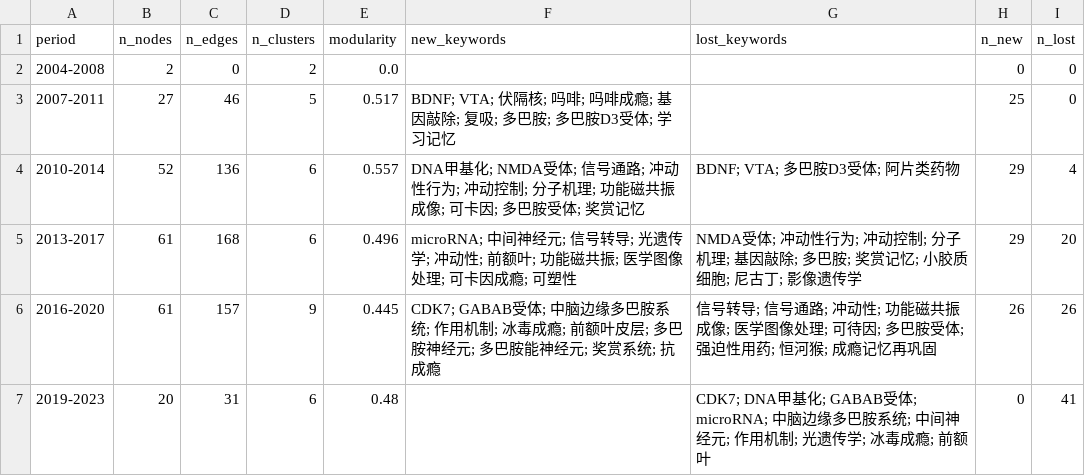
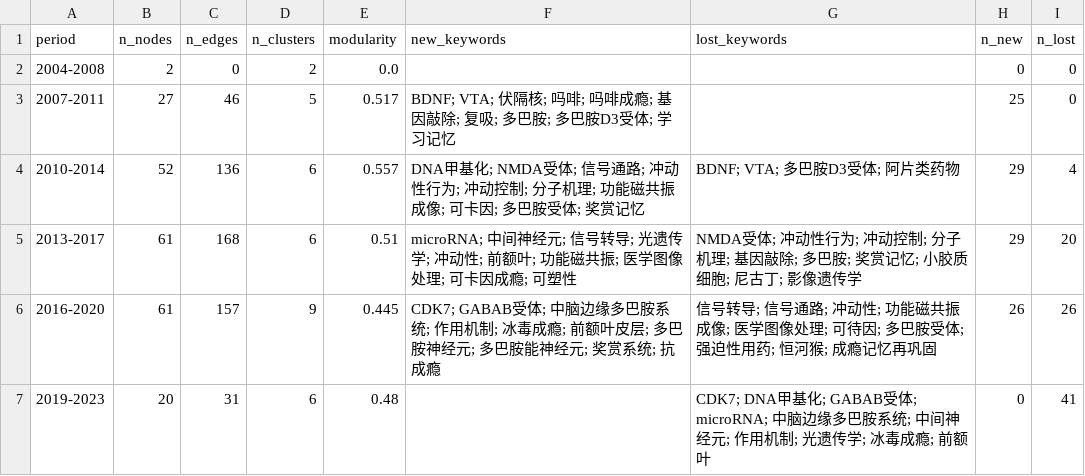
Before and after one commit to Ernest861/zbib, a CSV file: projects/成瘾_TPJ_社交_20260201/results/nsfc_network_evolution.csv, drawn as a sheet.

```diff
--- a/projects/成瘾_TPJ_社交_20260201/results/nsfc_network_evolution.csv
+++ b/projects/成瘾_TPJ_社交_20260201/results/nsfc_network_evolution.csv
@@ -4,3 +4,3 @@ period,n_nodes,n_edges,n_clusters,modularity,new_keywords,lost_keywords,n_new,n_
 2010-2014,52,136,6,0.557,DNA甲基化; NMDA受体; 信号通路; 冲动性行为; 冲动控制; 分子机理; 功能磁共振成像; 可卡因; 多巴胺受体; 奖赏记忆,BDNF; VTA; 多巴胺D3受体; 阿片类药物,29,4
-2013-2017,61,168,6,0.496,microRNA; 中间神经元; 信号转导; 光遗传学; 冲动性; 前额叶; 功能磁共振; 医学图像处理; 可卡因成瘾; 可塑性,NMDA受体; 冲动性行为; 冲动控制; 分子机理; 基因敲除; 多巴胺; 奖赏记忆; 小胶质细胞; 尼古丁; 影像遗传学,29,20
+2013-2017,61,168,6,0.51,microRNA; 中间神经元; 信号转导; 光遗传学; 冲动性; 前额叶; 功能磁共振; 医学图像处理; 可卡因成瘾; 可塑性,NMDA受体; 冲动性行为; 冲动控制; 分子机理; 基因敲除; 多巴胺; 奖赏记忆; 小胶质细胞; 尼古丁; 影像遗传学,29,20
 2016-2020,61,157,9,0.445,CDK7; GABAB受体; 中脑边缘多巴胺系统; 作用机制; 冰毒成瘾; 前额叶皮层; 多巴胺神经元; 多巴胺能神经元; 奖赏系统; 抗成瘾,信号转导; 信号通路; 冲动性; 功能磁共振成像; 医学图像处理; 可待因; 多巴胺受体; 强迫性用药; 恒河猴; 成瘾记忆再巩固,26,26
```
Also changed, not shown: projects/成瘾_TPJ_社交_20260201/results/emerging_keywords_nih.csv, projects/成瘾_TPJ_社交_20260201/results/nih_network_evolution.csv, 44 other files.
